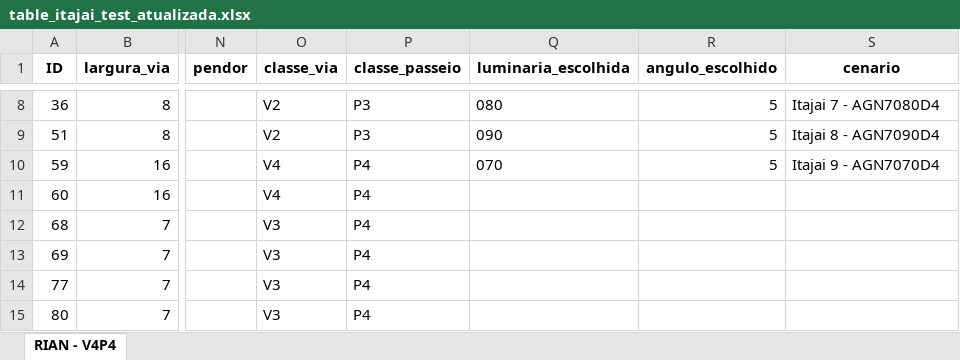
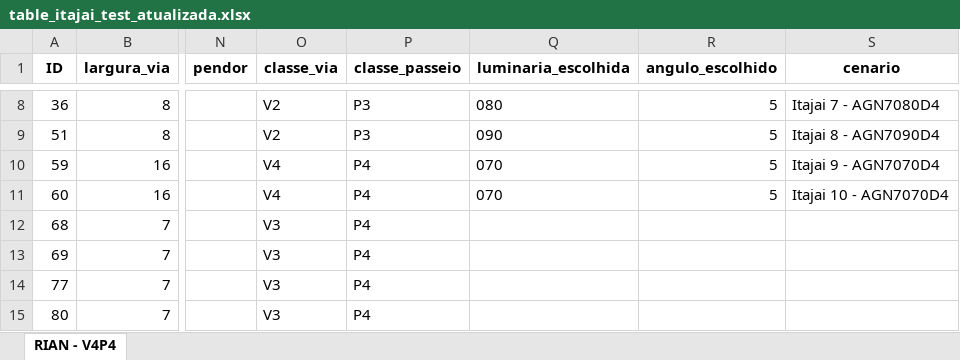
Before and after one commit to RianMarcos/Fast_PPP, an Excel workbook: table_itajai_test_atualizada.xlsx, sheet RIAN - V4P4, drawn as a sheet; only a part is shown, gaps mark what is left out; values as stored, in another font and other column widths than the file's, no borders; the diff names each change by its address in the sheet, - before the commit and + after, or states it on an @@ line.

```diff
--- a/table_itajai_test_atualizada.xlsx (sheet RIAN - V4P4)
+++ b/table_itajai_test_atualizada.xlsx (sheet RIAN - V4P4)
-Q11 (luminaria_escolhida): (empty)
+Q11 (luminaria_escolhida): 070
-R11 (angulo_escolhido): (empty)
+R11 (angulo_escolhido): 5
-S11 (cenario): (empty)
+S11 (cenario): Itajai 10 - AGN7070D4
```
Also changed, not shown: 1 other file.
